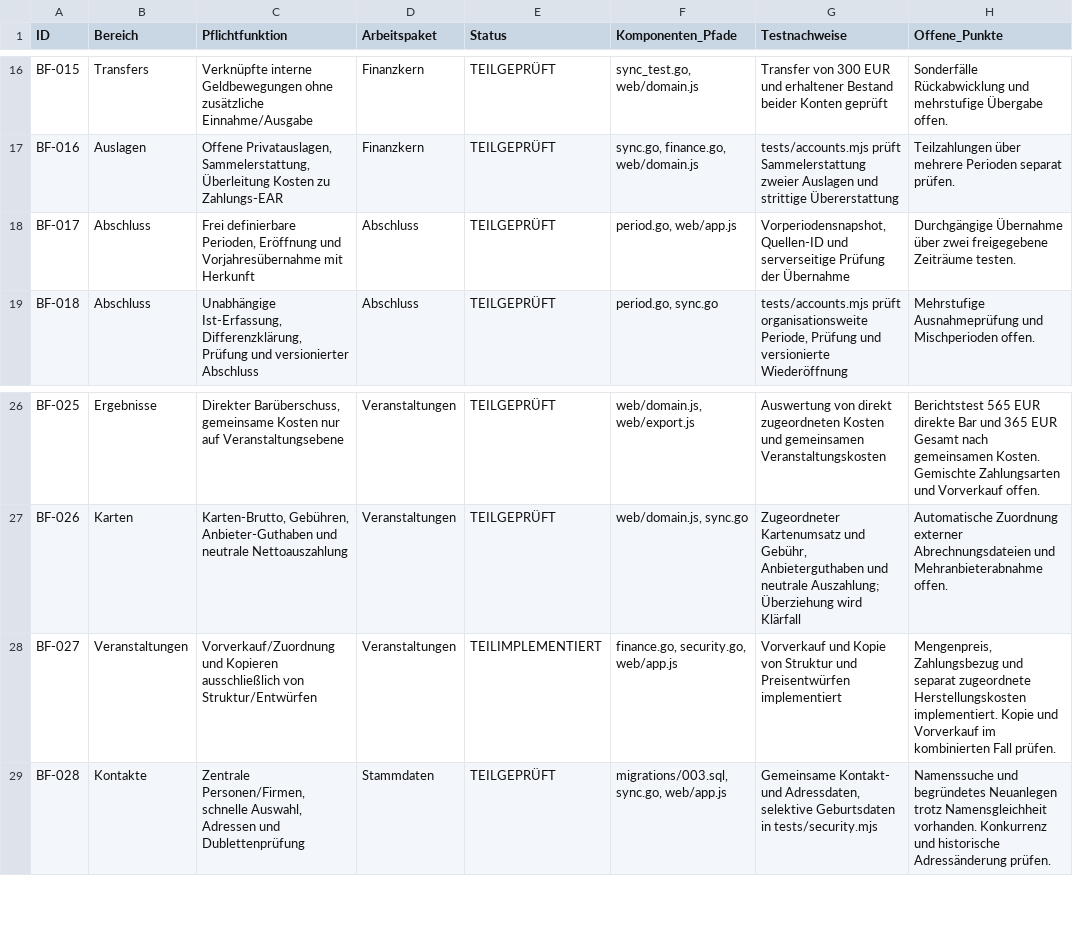
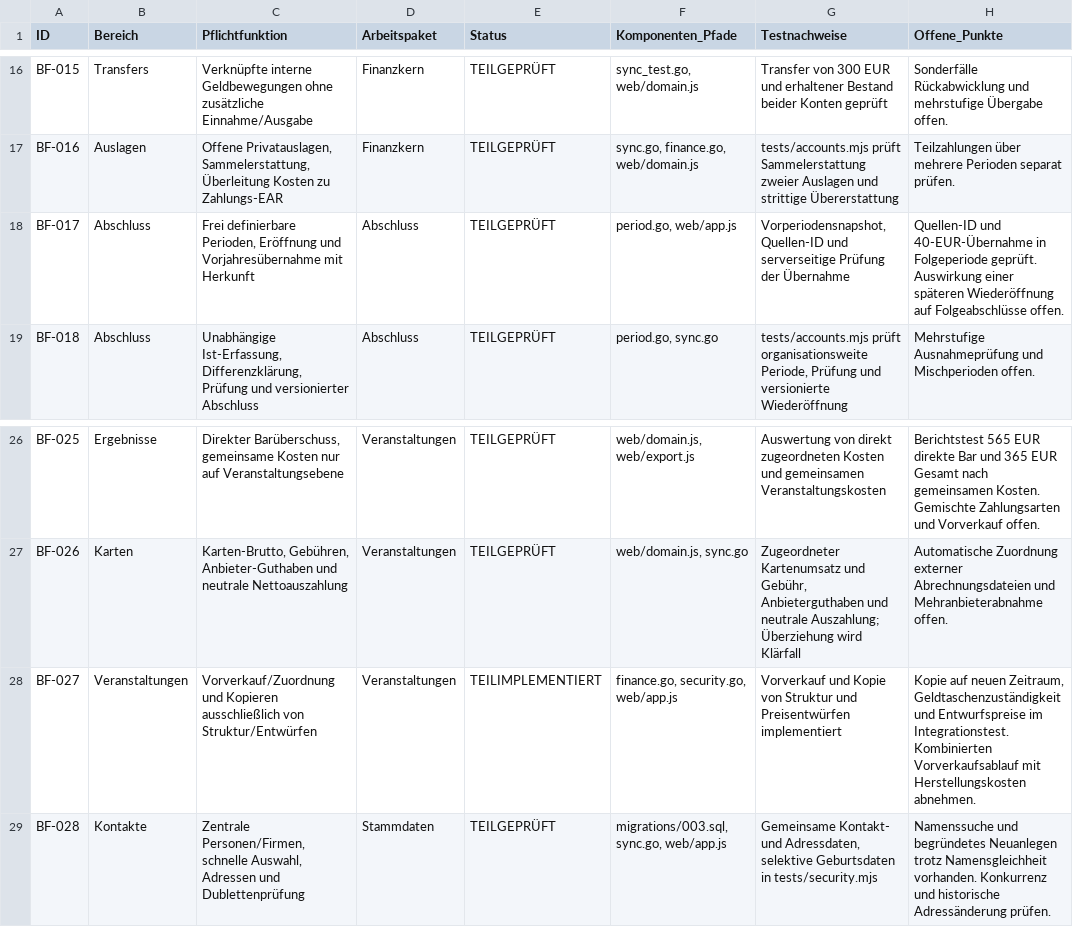
Before and after one commit to d0linger/Bonfire, a CSV file: docs/IMPLEMENTIERUNGSSTATUS.csv, drawn as a sheet; only a part is shown, gaps mark what is left out.

```diff
--- a/docs/IMPLEMENTIERUNGSSTATUS.csv
+++ b/docs/IMPLEMENTIERUNGSSTATUS.csv
@@ -17,3 +17,3 @@
 "BF-016";"Auslagen";"Offene Privatauslagen, Sammelerstattung, Überleitung Kosten zu Zahlungs-EAR";"Finanzkern";"TEILGEPRÜFT";"sync.go, finance.go, web/domain.js";"tests/accounts.mjs prüft Sammelerstattung zweier Auslagen und strittige Übererstattung";"Teilzahlungen über mehrere Perioden separat prüfen."
-"BF-017";"Abschluss";"Frei definierbare Perioden, Eröffnung und Vorjahresübernahme mit Herkunft";"Abschluss";"TEILGEPRÜFT";"period.go, web/app.js";"Vorperiodensnapshot, Quellen-ID und serverseitige Prüfung der Übernahme";"Durchgängige Übernahme über zwei freigegebene Zeiträume testen."
+"BF-017";"Abschluss";"Frei definierbare Perioden, Eröffnung und Vorjahresübernahme mit Herkunft";"Abschluss";"TEILGEPRÜFT";"period.go, web/app.js";"Vorperiodensnapshot, Quellen-ID und serverseitige Prüfung der Übernahme";"Quellen-ID und 40-EUR-Übernahme in Folgeperiode geprüft. Auswirkung einer späteren Wiederöffnung auf Folgeabschlüsse offen."
 "BF-018";"Abschluss";"Unabhängige Ist-Erfassung, Differenzklärung, Prüfung und versionierter Abschluss";"Abschluss";"TEILGEPRÜFT";"period.go, sync.go";"tests/accounts.mjs prüft organisationsweite Periode, Prüfung und versionierte Wiederöffnung";"Mehrstufige Ausnahmeprüfung und Mischperioden offen."
@@ -27,3 +27,3 @@
 "BF-026";"Karten";"Karten-Brutto, Gebühren, Anbieter-Guthaben und neutrale Nettoauszahlung";"Veranstaltungen";"TEILGEPRÜFT";"web/domain.js, sync.go";"Zugeordneter Kartenumsatz und Gebühr, Anbieterguthaben und neutrale Auszahlung; Überziehung wird Klärfall";"Automatische Zuordnung externer Abrechnungsdateien und Mehranbieterabnahme offen."
-"BF-027";"Veranstaltungen";"Vorverkauf/Zuordnung und Kopieren ausschließlich von Struktur/Entwürfen";"Veranstaltungen";"TEILIMPLEMENTIERT";"finance.go, security.go, web/app.js";"Vorverkauf und Kopie von Struktur und Preisentwürfen implementiert";"Mengenpreis, Zahlungsbezug und separat zugeordnete Herstellungskosten implementiert. Kopie und Vorverkauf im kombinierten Fall prüfen."
+"BF-027";"Veranstaltungen";"Vorverkauf/Zuordnung und Kopieren ausschließlich von Struktur/Entwürfen";"Veranstaltungen";"TEILIMPLEMENTIERT";"finance.go, security.go, web/app.js";"Vorverkauf und Kopie von Struktur und Preisentwürfen implementiert";"Kopie auf neuen Zeitraum, Geldtaschenzuständigkeit und Entwurfspreise im Integrationstest. Kombinierten Vorverkaufsablauf mit Herstellungskosten abnehmen."
 "BF-028";"Kontakte";"Zentrale Personen/Firmen, schnelle Auswahl, Adressen und Dublettenprüfung";"Stammdaten";"TEILGEPRÜFT";"migrations/003.sql, sync.go, web/app.js";"Gemeinsame Kontakt- und Adressdaten, selektive Geburtsdaten in tests/security.mjs";"Namenssuche und begründetes Neuanlegen trotz Namensgleichheit vorhanden. Konkurrenz und historische Adressänderung prüfen."
```
Also changed, not shown: docs/AKZEPTANZ.csv, 11 other files.
